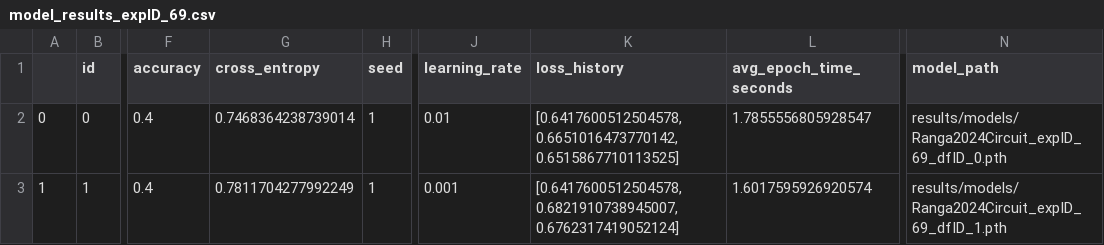
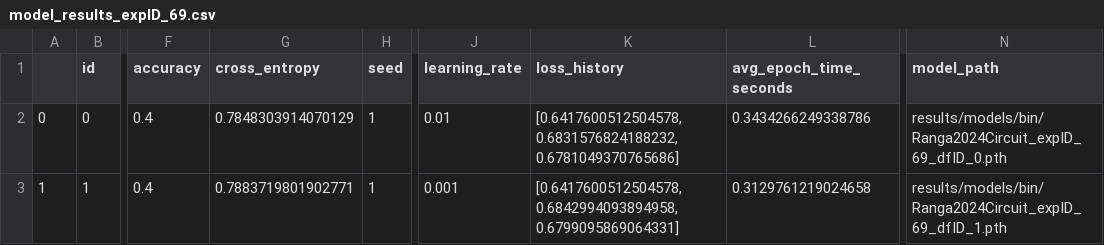
Before and after one commit to jonasmicheML/quantum-nn-pennylane, a CSV file: results/model_results_expID_69.csv, drawn as a sheet; only a part is shown, gaps mark what is left out; the diff covers the shown part only; the diff names each change by its address in the sheet, - before the commit and + after, or states it on an @@ line.

Commit message:
rm weights

```diff
--- a/results/model_results_expID_69.csv
+++ b/results/model_results_expID_69.csv
-G2 (cross_entropy): 0.7468364238739014
+G2 (cross_entropy): 0.7848303914070129
-K2 (loss_history): [0.6417600512504578, 0.6651016473770142, 0.6515867710113525]
+K2 (loss_history): [0.6417600512504578, 0.6831576824188232, 0.6781049370765686]
-L2 (avg_epoch_time_seconds): 1.7855556805928547
+L2 (avg_epoch_time_seconds): 0.3434266249338786
-N2 (model_path): results/models/Ranga2024Circuit_expID_69_dfID_0.pth
+N2 (model_path): results/models/bin/Ranga2024Circuit_expID_69_dfID_0.pth
-G3 (cross_entropy): 0.7811704277992249
+G3 (cross_entropy): 0.7883719801902771
-K3 (loss_history): [0.6417600512504578, 0.6821910738945007, 0.6762317419052124]
+K3 (loss_history): [0.6417600512504578, 0.6842994093894958, 0.6799095869064331]
-L3 (avg_epoch_time_seconds): 1.6017595926920574
+L3 (avg_epoch_time_seconds): 0.3129761219024658
-N3 (model_path): results/models/Ranga2024Circuit_expID_69_dfID_1.pth
+N3 (model_path): results/models/bin/Ranga2024Circuit_expID_69_dfID_1.pth
```
Also changed, not shown: 6 added rows elsewhere in this file, 28 other files.
